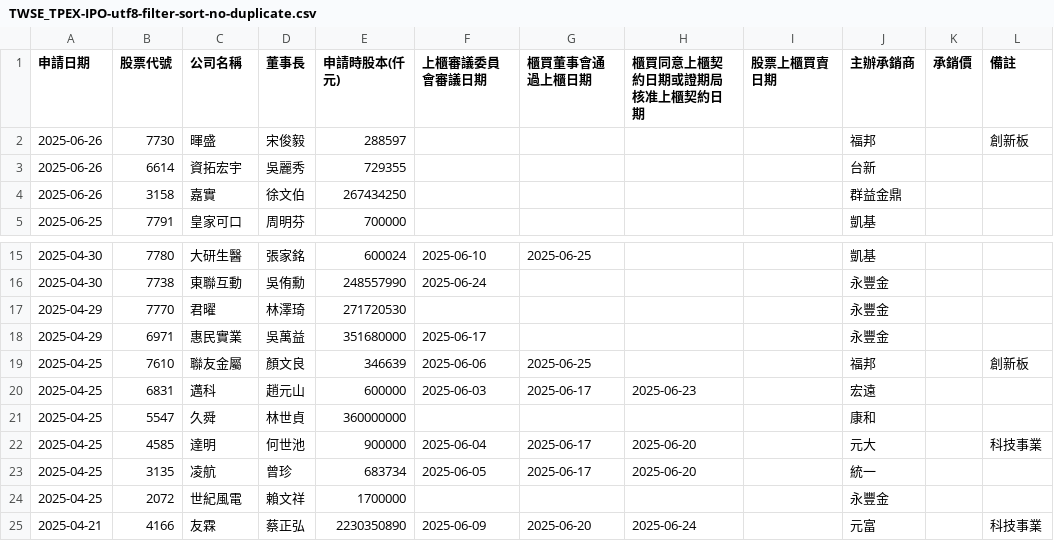
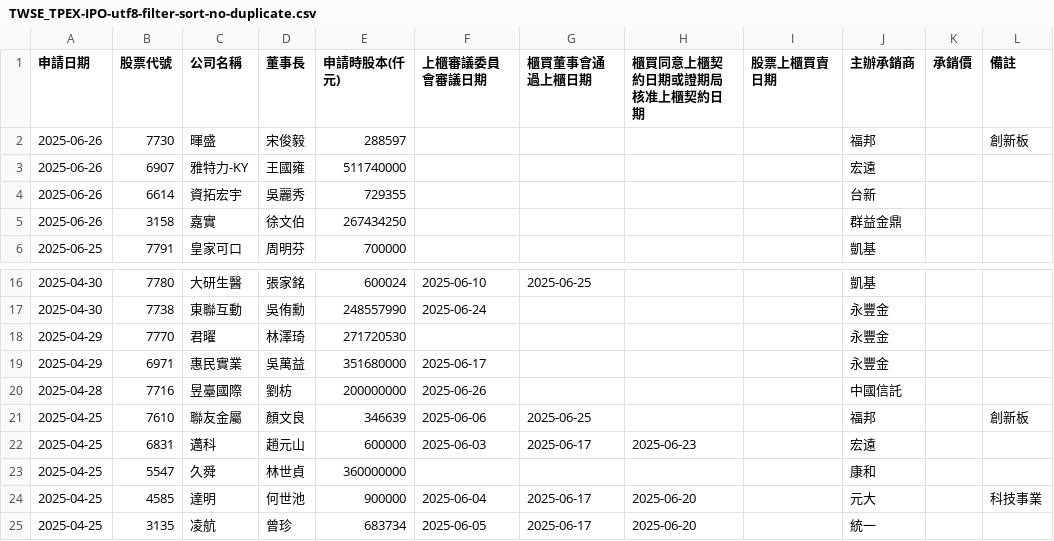
Before and after one commit to wenchiehlee/Selenium-Actions.IPO, a CSV file: TWSE_TPEX-IPO-utf8-filter-sort-no-duplicate.csv, drawn as a sheet; only a part is shown, gaps mark what is left out; the shorter side is filled out with more unchanged rows; the diff names each change by its address in the sheet, - before the commit and + after, or states it on an @@ line.

```diff
--- a/TWSE_TPEX-IPO-utf8-filter-sort-no-duplicate.csv
+++ b/TWSE_TPEX-IPO-utf8-filter-sort-no-duplicate.csv
+row 3: 2025-06-26 | 6907 | 雅特力-KY | 王國雍 | 511740000 |  |  |  |  | 宏遠
+row 20: 2025-04-28 | 7716 | 昱臺國際 | 劉枋 | 200000000 | 2025-06-26 |  |  |  | 中國信託
```
Also changed, not shown: TPEX-IPO-utf8-filter.csv, TPEX-IPO-utf8.csv, 13 other files.
